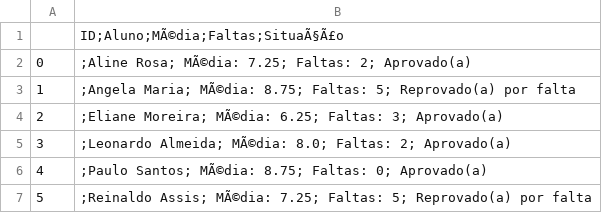
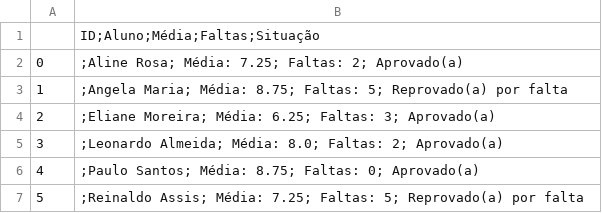
Before and after one commit to Franciscocpierna/python_rpa_projetos, a CSV file: python_pdf_blNotas/ProfessoraRosiane.csv, drawn as a sheet.

```diff
--- a/python_pdf_blNotas/ProfessoraRosiane.csv
+++ b/python_pdf_blNotas/ProfessoraRosiane.csv
@@ -1,7 +1,7 @@
-,ID;Aluno;MÃ©dia;Faltas;SituaÃ§Ã£o
-0,;Aline Rosa; MÃ©dia: 7.25; Faltas: 2; Aprovado(a)
-1,;Angela Maria; MÃ©dia: 8.75; Faltas: 5; Reprovado(a) por falta
-2,;Eliane Moreira; MÃ©dia: 6.25; Faltas: 3; Aprovado(a)
-3,;Leonardo Almeida; MÃ©dia: 8.0; Faltas: 2; Aprovado(a)
-4,;Paulo Santos; MÃ©dia: 8.75; Faltas: 0; Aprovado(a)
-5,;Reinaldo Assis; MÃ©dia: 7.25; Faltas: 5; Reprovado(a) por falta
+,ID;Aluno;Média;Faltas;Situação
+0,;Aline Rosa; Média: 7.25; Faltas: 2; Aprovado(a)
+1,;Angela Maria; Média: 8.75; Faltas: 5; Reprovado(a) por falta
+2,;Eliane Moreira; Média: 6.25; Faltas: 3; Aprovado(a)
+3,;Leonardo Almeida; Média: 8.0; Faltas: 2; Aprovado(a)
+4,;Paulo Santos; Média: 8.75; Faltas: 0; Aprovado(a)
+5,;Reinaldo Assis; Média: 7.25; Faltas: 5; Reprovado(a) por falta
```
Also changed, not shown: python_pdf_blNotas/ProfessoraCarolina.csv, 2 other files.
